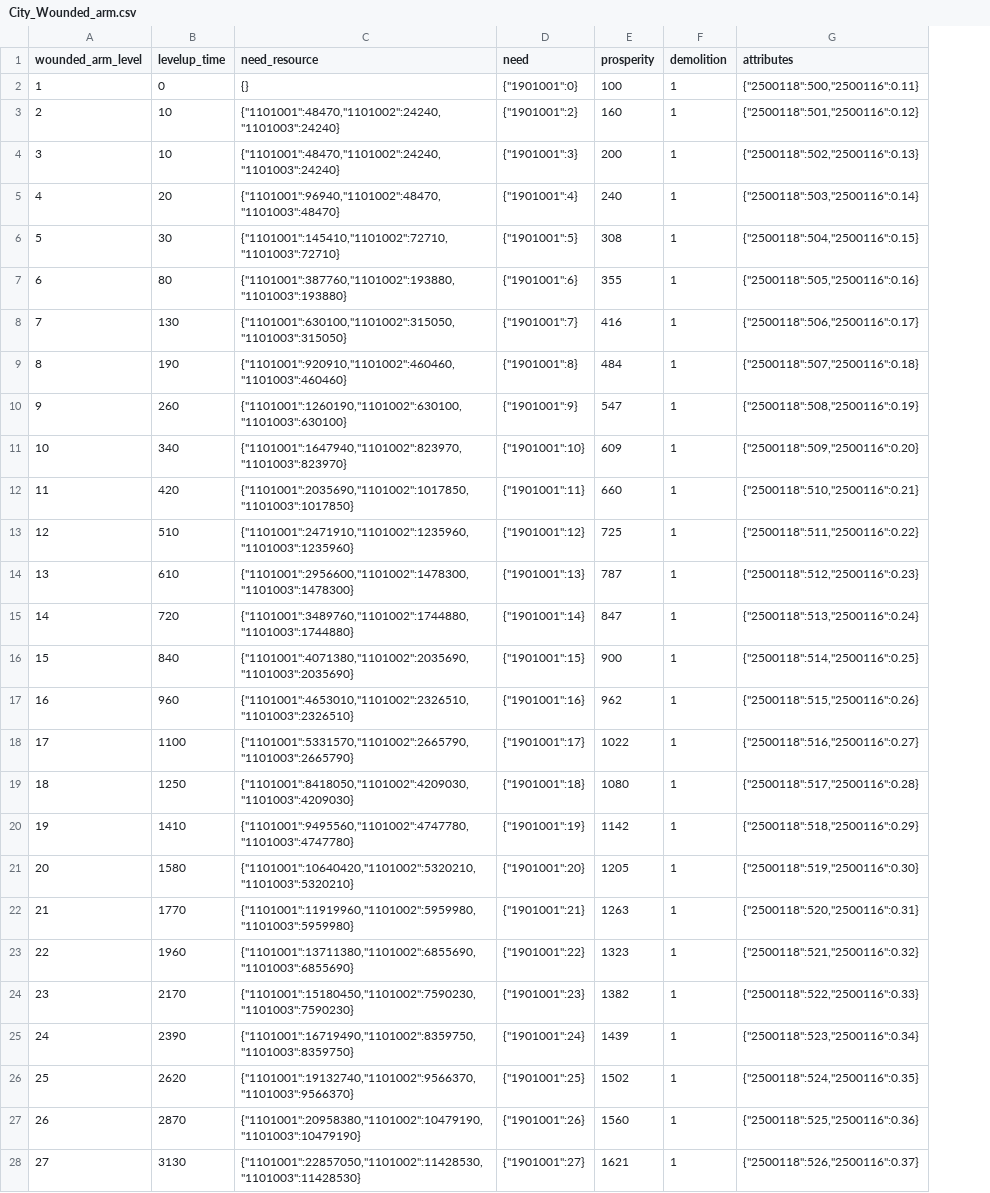
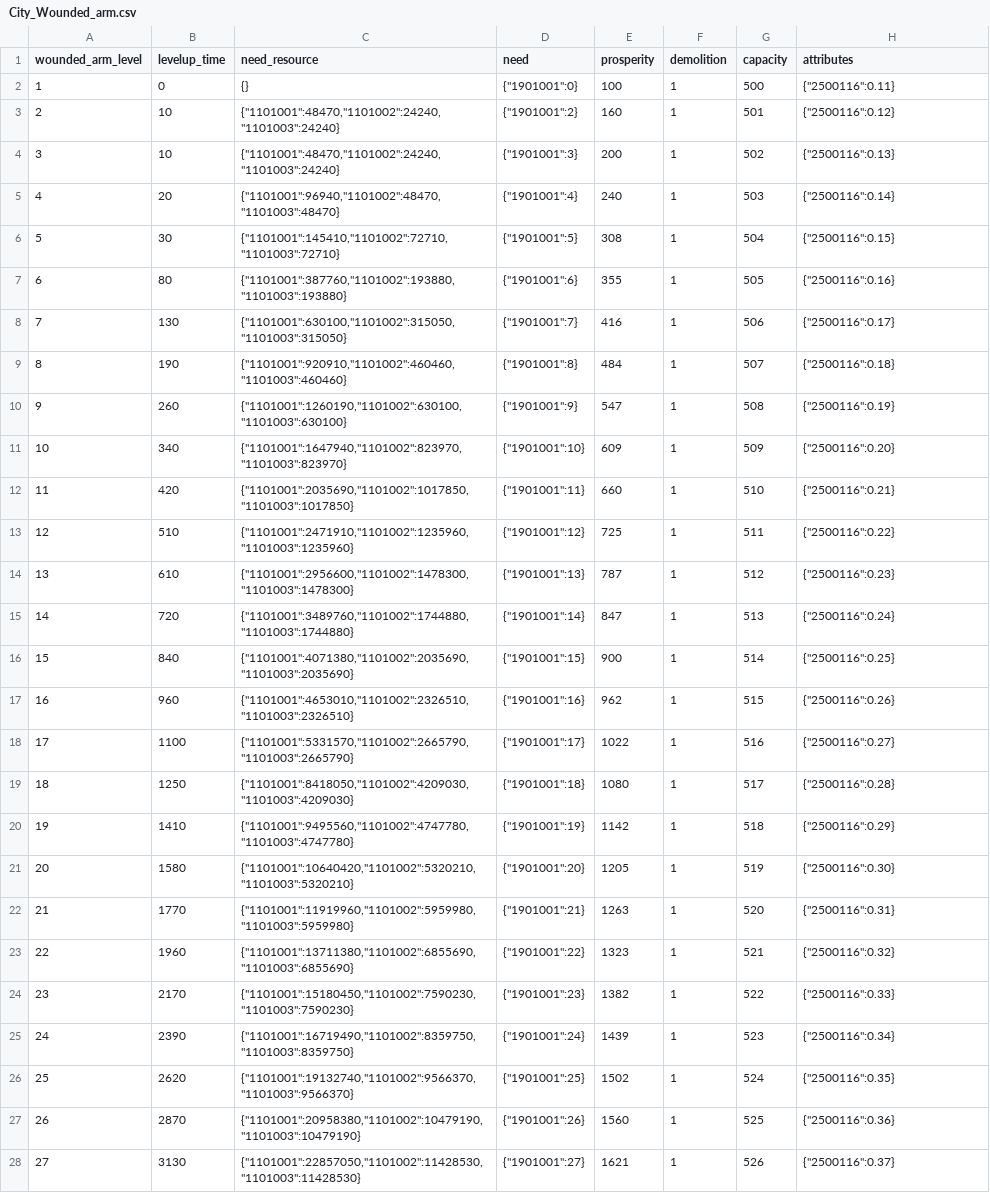
Before and after one commit to kspine/solution_pk, a CSV file: etc/poseidon/empery_center_data/City_Wounded_arm.csv, drawn as a sheet; only a part is shown; addresses are those after the commit; the diff covers the shown part only; the diff names each change by its address in the sheet, - before the commit and + after, or states it on an @@ line.

Commit message:
data

```diff
--- a/etc/poseidon/empery_center_data/City_Wounded_arm.csv
+++ b/etc/poseidon/empery_center_data/City_Wounded_arm.csv
+column G (capacity), rows 2-28: 500 | 501 | 502 | 503 | 504 | 505 | 506 | 507 | 508 | 509 | 510 | 511 | 512 | 513 | 514 | 515 | 516 | 517 | 518 | 519 | 520 | 521 | 522 | 523 | 524 | 525 | 526
-H2 (attributes): {"2500118":500,"2500116":0.11}
+H2 (attributes): {"2500116":0.11}
-H3 (attributes): {"2500118":501,"2500116":0.12}
+H3 (attributes): {"2500116":0.12}
-H4 (attributes): {"2500118":502,"2500116":0.13}
+H4 (attributes): {"2500116":0.13}
-H5 (attributes): {"2500118":503,"2500116":0.14}
+H5 (attributes): {"2500116":0.14}
-H6 (attributes): {"2500118":504,"2500116":0.15}
+H6 (attributes): {"2500116":0.15}
-H7 (attributes): {"2500118":505,"2500116":0.16}
+H7 (attributes): {"2500116":0.16}
-H8 (attributes): {"2500118":506,"2500116":0.17}
+H8 (attributes): {"2500116":0.17}
-H9 (attributes): {"2500118":507,"2500116":0.18}
+H9 (attributes): {"2500116":0.18}
-H10 (attributes): {"2500118":508,"2500116":0.19}
+H10 (attributes): {"2500116":0.19}
-H11 (attributes): {"2500118":509,"2500116":0.20}
+H11 (attributes): {"2500116":0.20}
-H12 (attributes): {"2500118":510,"2500116":0.21}
+H12 (attributes): {"2500116":0.21}
-H13 (attributes): {"2500118":511,"2500116":0.22}
+H13 (attributes): {"2500116":0.22}
-H14 (attributes): {"2500118":512,"2500116":0.23}
+H14 (attributes): {"2500116":0.23}
-H15 (attributes): {"2500118":513,"2500116":0.24}
+H15 (attributes): {"2500116":0.24}
-H16 (attributes): {"2500118":514,"2500116":0.25}
+H16 (attributes): {"2500116":0.25}
-H17 (attributes): {"2500118":515,"2500116":0.26}
+H17 (attributes): {"2500116":0.26}
-H18 (attributes): {"2500118":516,"2500116":0.27}
+H18 (attributes): {"2500116":0.27}
-H19 (attributes): {"2500118":517,"2500116":0.28}
+H19 (attributes): {"2500116":0.28}
-H20 (attributes): {"2500118":518,"2500116":0.29}
+H20 (attributes): {"2500116":0.29}
-H21 (attributes): {"2500118":519,"2500116":0.30}
+H21 (attributes): {"2500116":0.30}
-H22 (attributes): {"2500118":520,"2500116":0.31}
+H22 (attributes): {"2500116":0.31}
-H23 (attributes): {"2500118":521,"2500116":0.32}
+H23 (attributes): {"2500116":0.32}
-H24 (attributes): {"2500118":522,"2500116":0.33}
+H24 (attributes): {"2500116":0.33}
-H25 (attributes): {"2500118":523,"2500116":0.34}
+H25 (attributes): {"2500116":0.34}
-H26 (attributes): {"2500118":524,"2500116":0.35}
+H26 (attributes): {"2500116":0.35}
-H27 (attributes): {"2500118":525,"2500116":0.36}
+H27 (attributes): {"2500116":0.36}
-H28 (attributes): {"2500118":526,"2500116":0.37}
+H28 (attributes): {"2500116":0.37}
```
Also changed, not shown: 3 edited cells elsewhere in this file, 2 other files.
